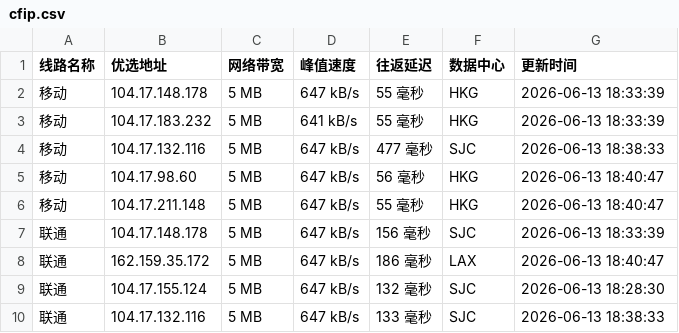
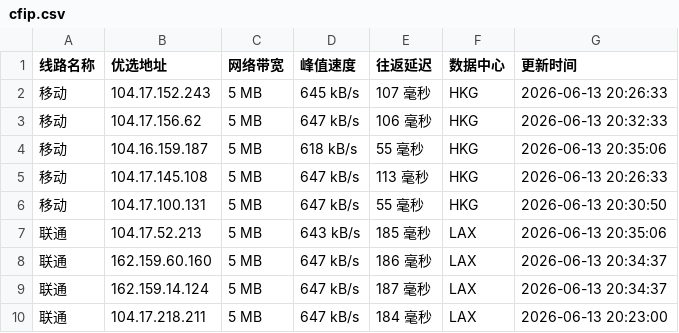
Before and after one commit to 748171997rui-afk/cfipyx, a CSV file: cfip.csv, drawn as a sheet; only a part is shown; the diff covers the shown part only.

```diff
--- a/cfip.csv
+++ b/cfip.csv
@@ -1,10 +1,10 @@
 线路名称,优选地址,网络带宽,峰值速度,往返延迟,数据中心,更新时间
-移动,104.17.148.178,5 MB,647 kB/s,55 毫秒,HKG,2026-06-13 18:33:39
-移动,104.17.183.232,5 MB,641 kB/s,55 毫秒,HKG,2026-06-13 18:33:39
-移动,104.17.132.116,5 MB,647 kB/s,477 毫秒,SJC,2026-06-13 18:38:33
-移动,104.17.98.60,5 MB,647 kB/s,56 毫秒,HKG,2026-06-13 18:40:47
-移动,104.17.211.148,5 MB,647 kB/s,55 毫秒,HKG,2026-06-13 18:40:47
-联通,104.17.148.178,5 MB,647 kB/s,156 毫秒,SJC,2026-06-13 18:33:39
-联通,162.159.35.172,5 MB,647 kB/s,186 毫秒,LAX,2026-06-13 18:40:47
-联通,104.17.155.124,5 MB,647 kB/s,132 毫秒,SJC,2026-06-13 18:28:30
-联通,104.17.132.116,5 MB,647 kB/s,133 毫秒,SJC,2026-06-13 18:38:33
+移动,104.17.152.243,5 MB,645 kB/s,107 毫秒,HKG,2026-06-13 20:26:33
+移动,104.17.156.62,5 MB,647 kB/s,106 毫秒,HKG,2026-06-13 20:32:33
+移动,104.16.159.187,5 MB,618 kB/s,55 毫秒,HKG,2026-06-13 20:35:06
+移动,104.17.145.108,5 MB,647 kB/s,113 毫秒,HKG,2026-06-13 20:26:33
+移动,104.17.100.131,5 MB,647 kB/s,55 毫秒,HKG,2026-06-13 20:30:50
+联通,104.17.52.213,5 MB,643 kB/s,185 毫秒,LAX,2026-06-13 20:35:06
+联通,162.159.60.160,5 MB,647 kB/s,186 毫秒,LAX,2026-06-13 20:34:37
+联通,162.159.14.124,5 MB,647 kB/s,187 毫秒,LAX,2026-06-13 20:34:37
+联通,104.17.218.211,5 MB,647 kB/s,184 毫秒,LAX,2026-06-13 20:23:00
```
Also changed, not shown: 19 edited cells elsewhere in this file, 1 other file.
